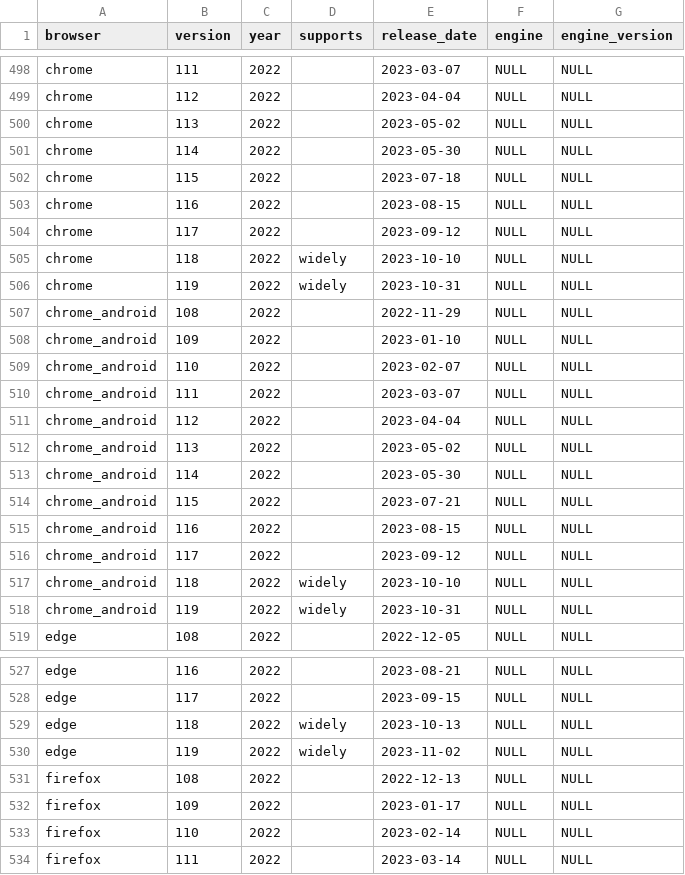
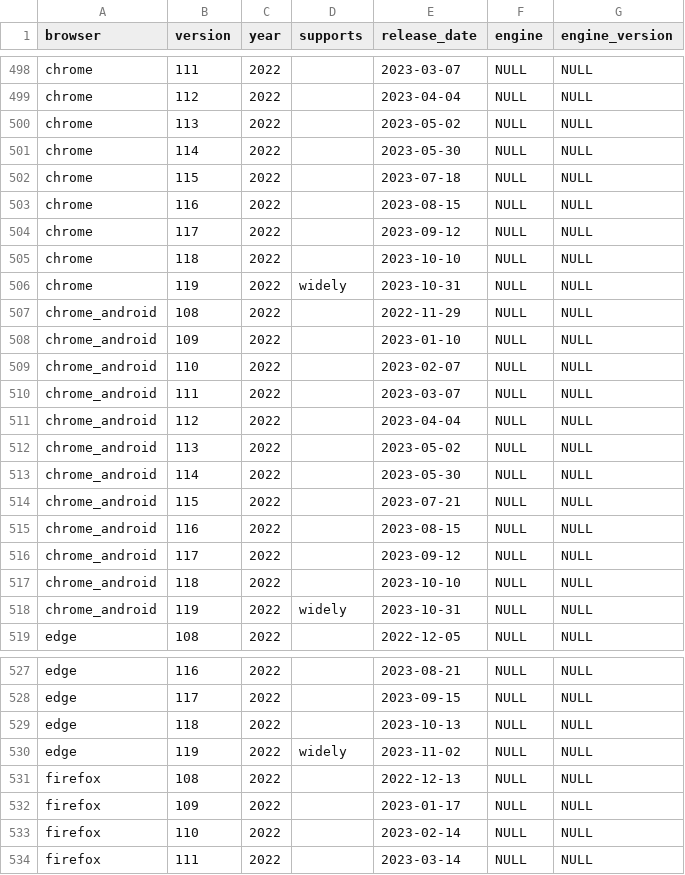
Before and after one commit to tipex-16/baseline-browser-mapping, a CSV file: static/all_versions_with_supports.csv, drawn as a sheet; only a part is shown, gaps mark what is left out.

```diff
--- a/static/all_versions_with_supports.csv
+++ b/static/all_versions_with_supports.csv
@@ -504,3 +504,3 @@
 "chrome","117","2022","","2023-09-12","NULL","NULL"
-"chrome","118","2022","widely","2023-10-10","NULL","NULL"
+"chrome","118","2022","","2023-10-10","NULL","NULL"
 "chrome","119","2022","widely","2023-10-31","NULL","NULL"
@@ -516,3 +516,3 @@
 "chrome_android","117","2022","","2023-09-12","NULL","NULL"
-"chrome_android","118","2022","widely","2023-10-10","NULL","NULL"
+"chrome_android","118","2022","","2023-10-10","NULL","NULL"
 "chrome_android","119","2022","widely","2023-10-31","NULL","NULL"
@@ -528,3 +528,3 @@
 "edge","117","2022","","2023-09-15","NULL","NULL"
-"edge","118","2022","widely","2023-10-13","NULL","NULL"
+"edge","118","2022","","2023-10-13","NULL","NULL"
 "edge","119","2022","widely","2023-11-02","NULL","NULL"
```
Also changed, not shown: static/all_versions.csv, static/with_downstream/all_versions.csv, 9 other files.
